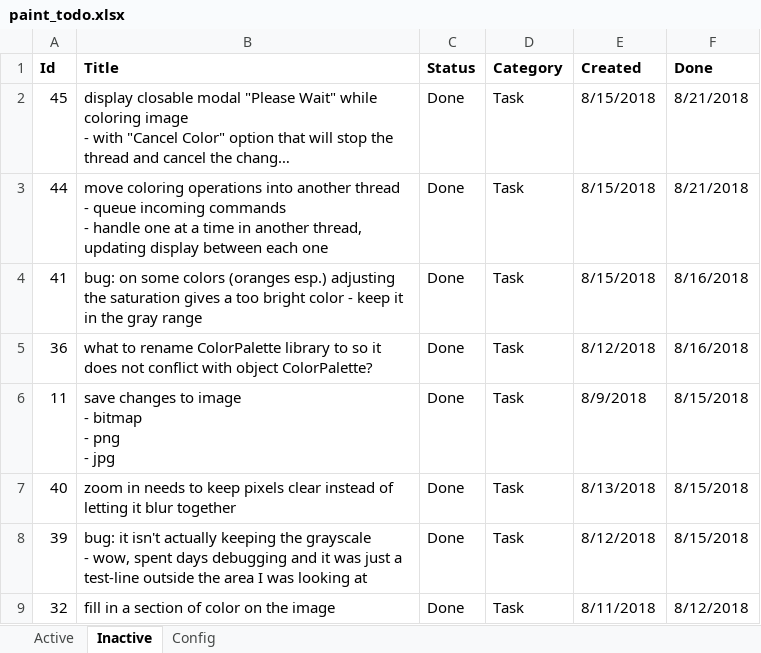
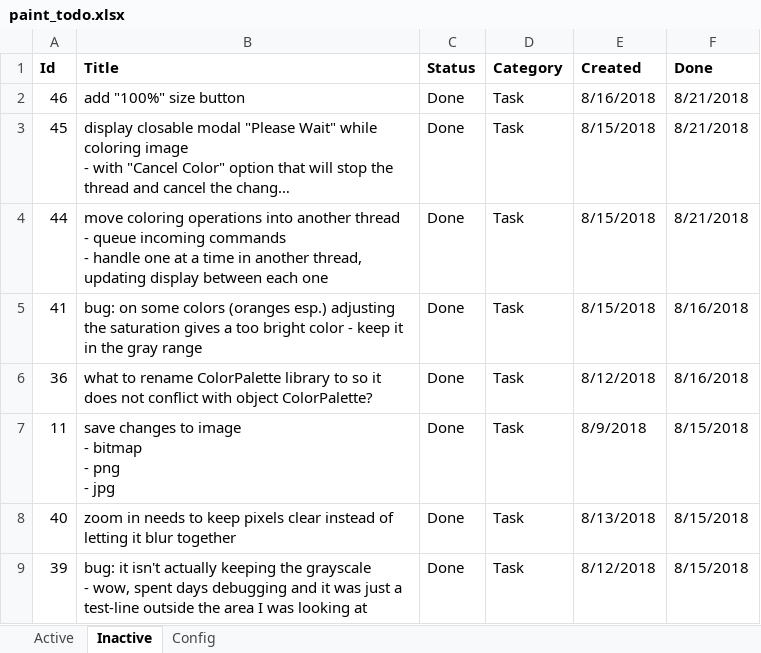
Before and after one commit to WithoutHaste/PerpetualPaint, an Excel workbook: paint_todo.xlsx, sheet Inactive, drawn as a sheet; only a part is shown; the shorter side is filled out with more unchanged rows; long unchanged cells end in …; values as stored, in another font and other column widths than the file's, no borders; the diff names each change by its address in the sheet, - before the commit and + after, or states it on an @@ line.

```diff
--- a/paint_todo.xlsx (sheet Inactive)
+++ b/paint_todo.xlsx (sheet Inactive)
+row 2: 46 | add "100%" size button | Done | Task | 8/16/2018 | 8/21/2018
```
Also changed, not shown: sheet Active, 3 other files.
